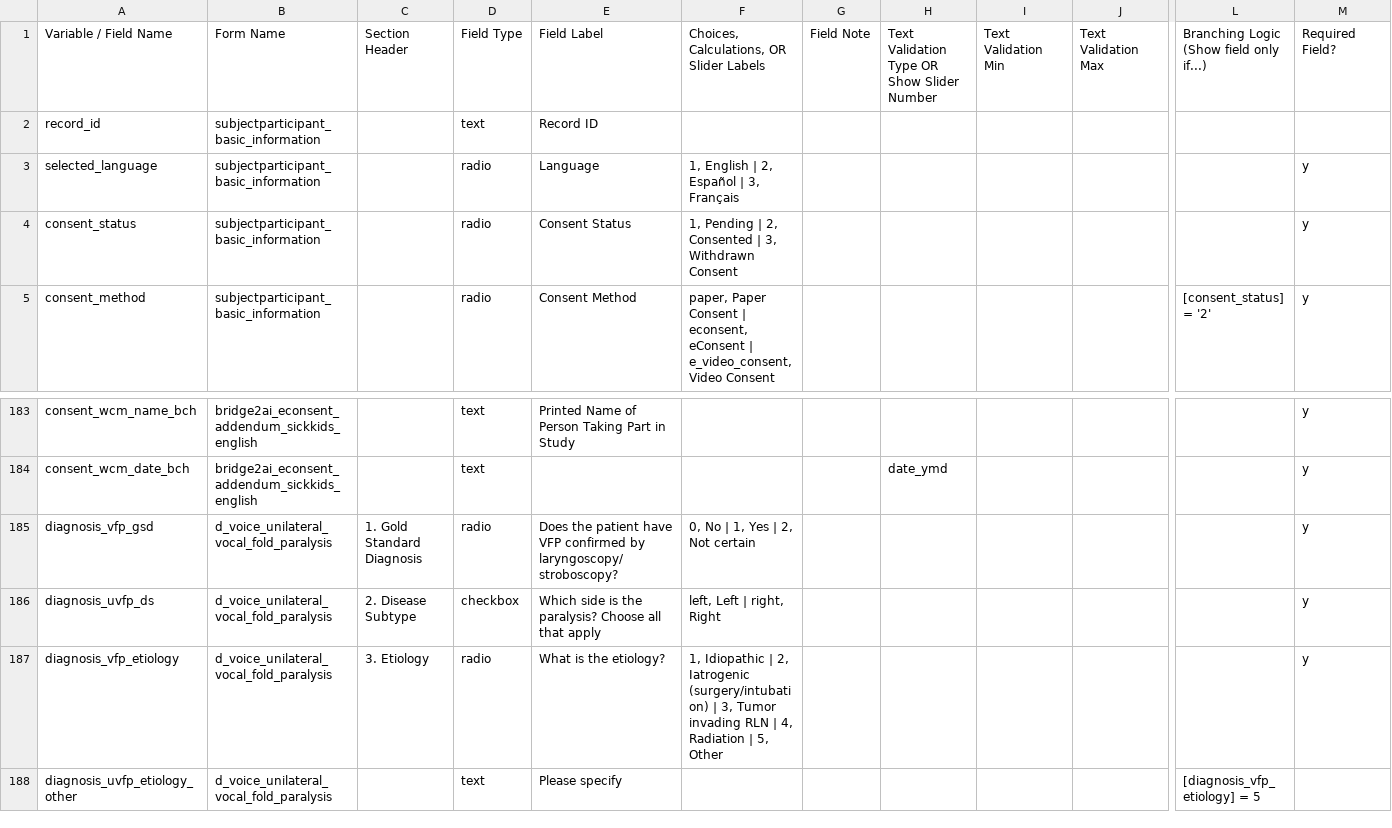
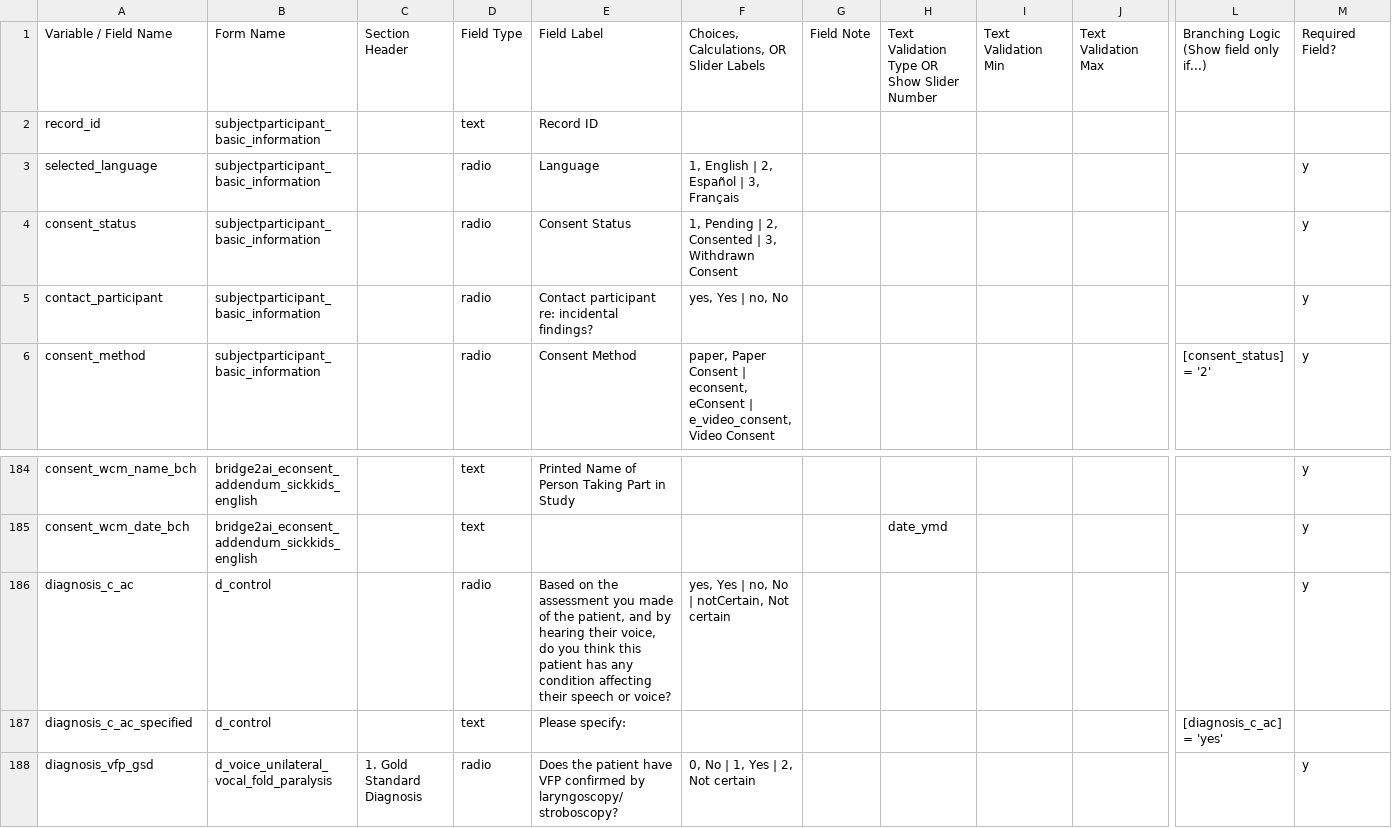
Before and after one commit to eipm/bridge2ai-redcap, a CSV file: data/bridge2ai_voice_project_data_dictionary.csv, drawn as a sheet; only a part is shown, gaps mark what is left out; the shorter side is filled out with more unchanged rows; rows hold the shown columns only; the diff names each change by its address in the sheet, - before the commit and + after, or states it on an @@ line.

```diff
--- a/data/bridge2ai_voice_project_data_dictionary.csv
+++ b/data/bridge2ai_voice_project_data_dictionary.csv
+row 5: contact_participant | subjectparticipant_basic_information |  | radio | Contact participant re: incidental findings? | yes, Yes | no, No |  |  |  |  |  | y
+row 186: diagnosis_c_ac | d_control |  | radio | Based on the assessment you made of the patient, and by hearing their voice, do you think this patient has any condition affecting their speech or voice? | yes, Yes | no, No | notCertain, Not certain |  |  |  |  |  | y
+row 187: diagnosis_c_ac_specified | d_control |  | text | Please specify: |  |  |  |  |  | [diagnosis_c_ac] = 'yes'
```
Also changed, not shown: 3 other files.
